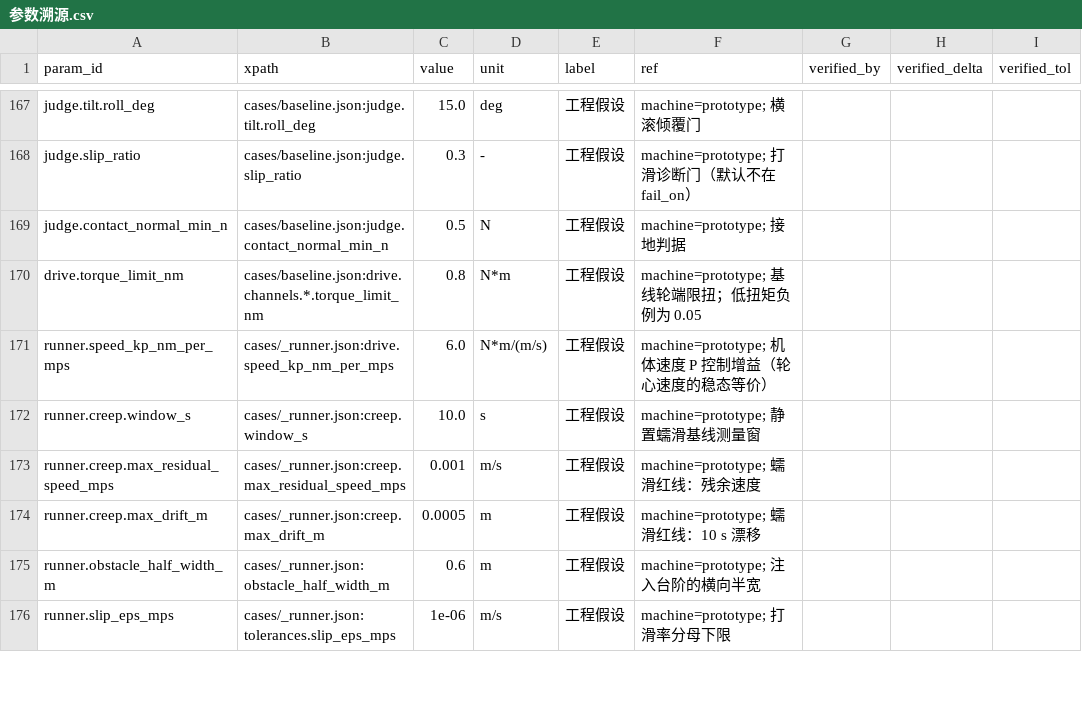
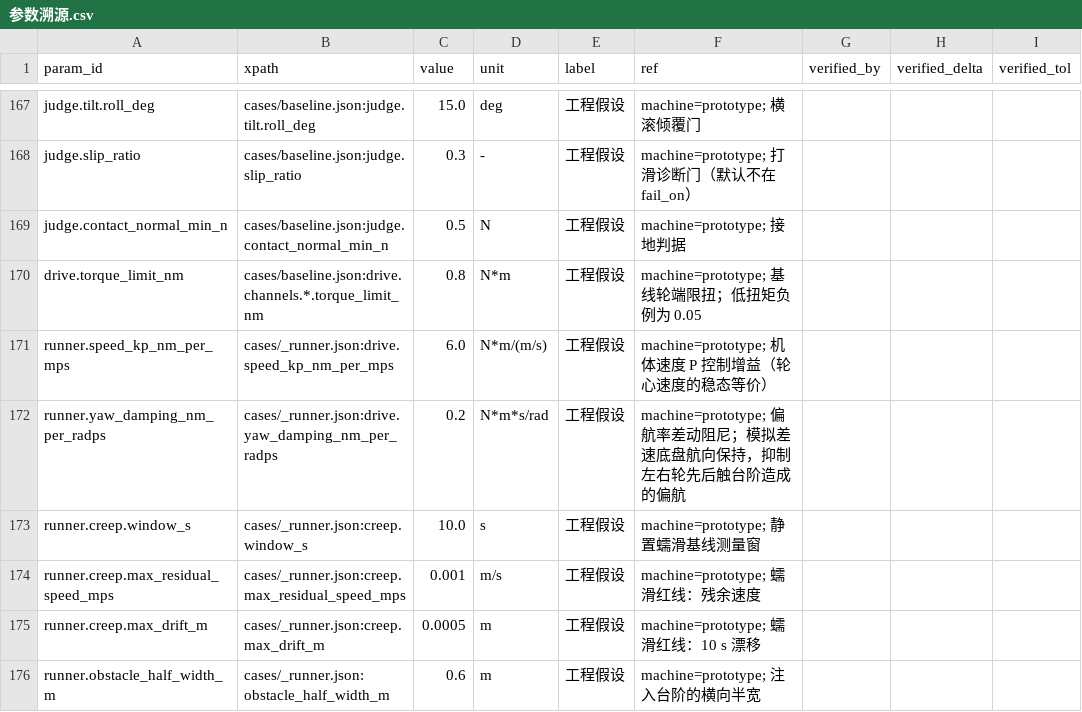
Before and after one commit to keylliucong/mujoco-robot-vacuum, a CSV file: docs/参数溯源.csv, drawn as a sheet; only a part is shown, gaps mark what is left out; the shorter side is filled out with more unchanged rows; the diff names each change by its address in the sheet, - before the commit and + after, or states it on an @@ line.

Commit message:
feat(g2): yaw-rate damping on differential drive (left/right wheels hit the edge asymmetrically)
0.2 N*m*s/rad keeps the climb straight (y=-0.018 m vs -1.3 m without).

```diff
--- a/docs/参数溯源.csv
+++ b/docs/参数溯源.csv
+row 172: runner.yaw_damping_nm_per_radps | cases/_runner.json:drive.yaw_damping_nm_per_radps | 0.2 | N*m*s/rad | 工程假设 | machine=prototype; 偏航率差动阻尼；模拟差速底盘航向保持，抑制左右轮先后触台阶造成的偏航
```
Also changed, not shown: 2 other files.
